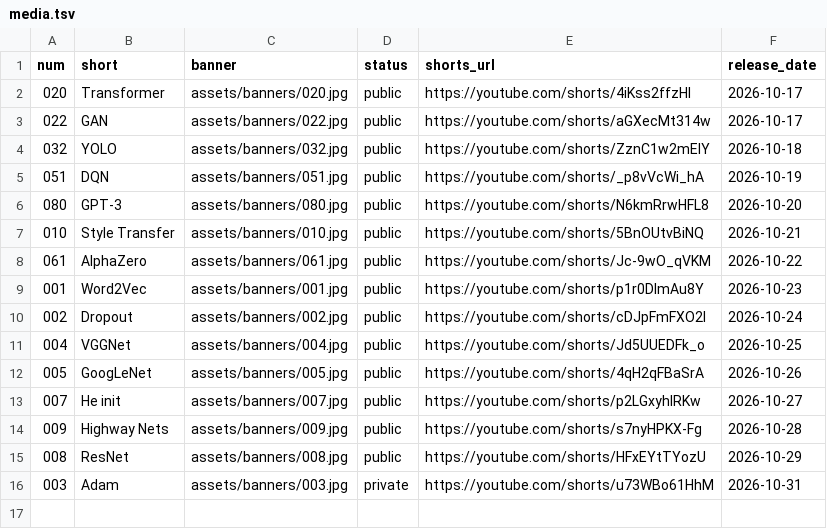
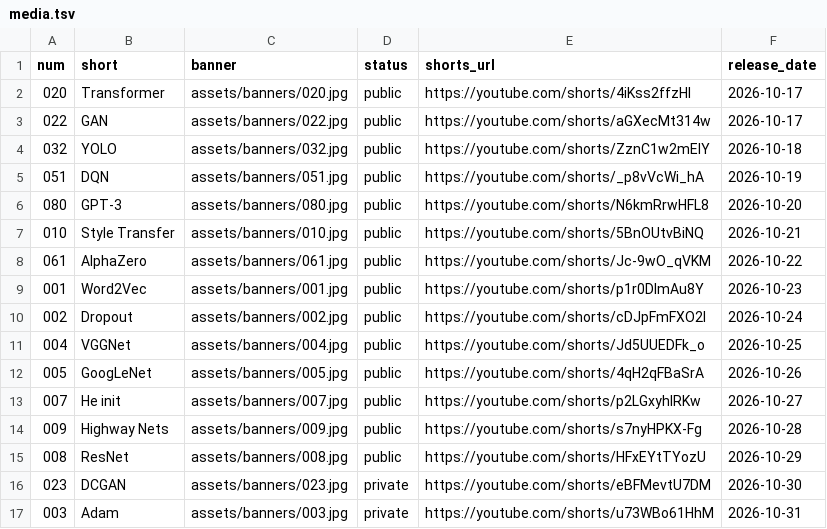
Before and after one commit to nadeemcite/research-papers, a TSV file: scripts/media.tsv, drawn as a sheet; the diff names each change by its address in the sheet, - before the commit and + after, or states it on an @@ line.

```diff
--- a/scripts/media.tsv
+++ b/scripts/media.tsv
+row 16: 023 | DCGAN | assets/banners/023.jpg | private | https://youtube.com/shorts/eBFMevtU7DM | 2026-10-30
```
Also changed, not shown: 5 other files.
